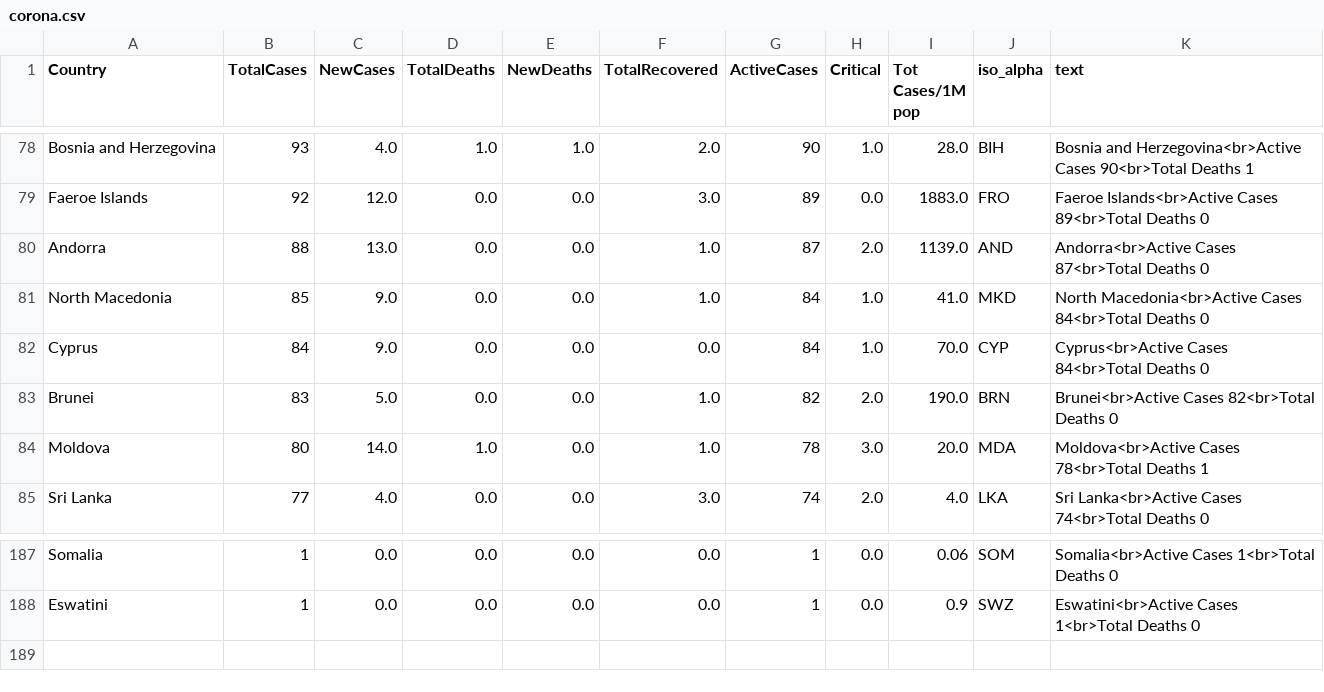
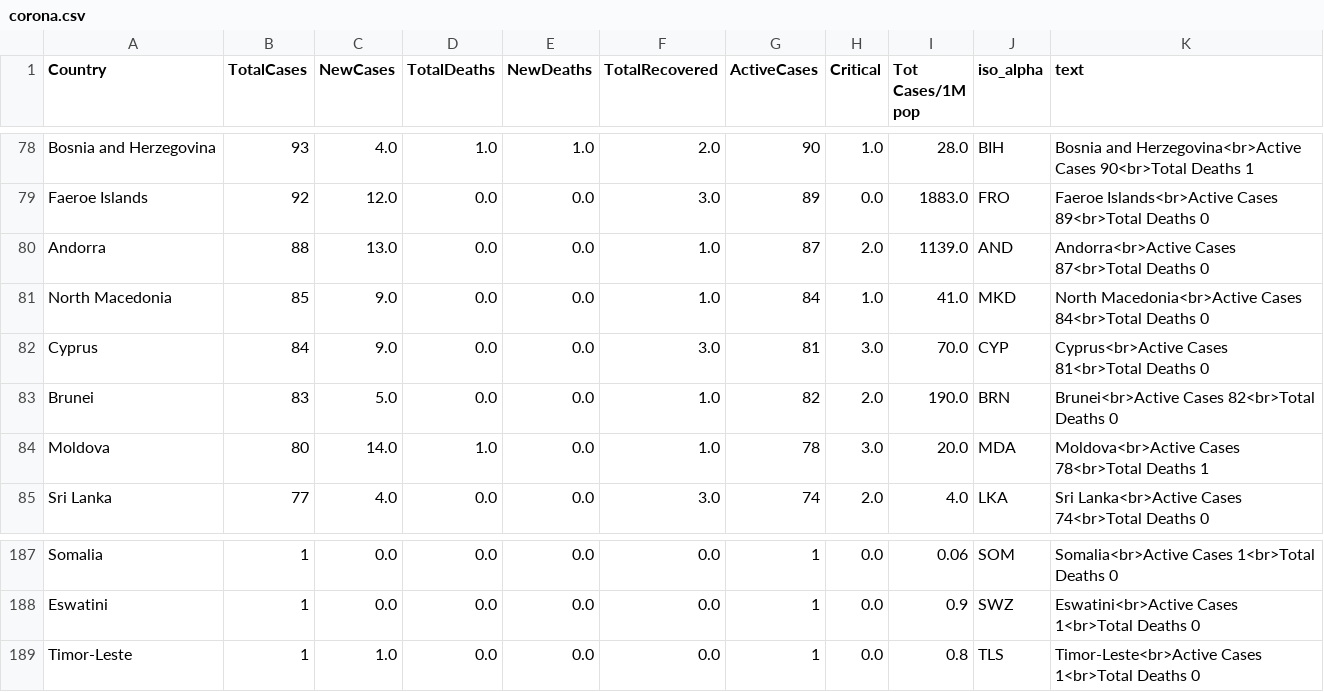
Before and after one commit to amtam0/coronavirus-world-map, a CSV file: static/data/corona.csv, drawn as a sheet; only a part is shown, gaps mark what is left out.

Commit message:
update corona.csv

```diff
--- a/static/data/corona.csv
+++ b/static/data/corona.csv
@@ -81,3 +81,3 @@ Andorra,88,13.0,0.0,0.0,1.0,87,2.0,1139.0,AND,Andorra<br>Active Cases 87<br>Tota
 North Macedonia,85,9.0,0.0,0.0,1.0,84,1.0,41.0,MKD,North Macedonia<br>Active Cases 84<br>Total Deaths 0
-Cyprus,84,9.0,0.0,0.0,0.0,84,1.0,70.0,CYP,Cyprus<br>Active Cases 84<br>Total Deaths 0
+Cyprus,84,9.0,0.0,0.0,3.0,81,3.0,70.0,CYP,Cyprus<br>Active Cases 81<br>Total Deaths 0
 Brunei ,83,5.0,0.0,0.0,1.0,82,2.0,190.0,BRN,Brunei<br>Active Cases 82<br>Total Deaths 0
@@ -188 +188,2 @@ Somalia,1,0.0,0.0,0.0,0.0,1,0.0,0.06,SOM,Somalia<br>Active Cases 1<br>Total Deat
 Eswatini,1,0.0,0.0,0.0,0.0,1,0.0,0.9,SWZ,Eswatini<br>Active Cases 1<br>Total Deaths 0
+Timor-Leste,1,1.0,0.0,0.0,0.0,1,0.0,0.8,TLS,Timor-Leste<br>Active Cases 1<br>Total Deaths 0
```
